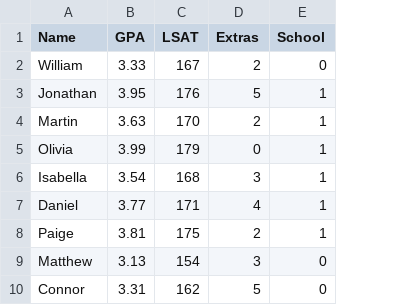
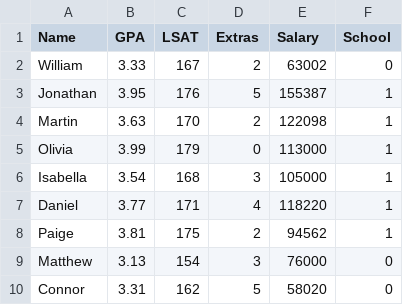
Before and after one commit to mikemoroz1/mini_project_repo, a CSV file: Tables/admissions_data.csv, drawn as a sheet; the diff names each change by its address in the sheet, - before the commit and + after, or states it on an @@ line.

```diff
--- a/Tables/admissions_data.csv
+++ b/Tables/admissions_data.csv
+column E (Salary), rows 2-10: 63002 | 155387 | 122098 | 113000 | 105000 | 118220 | 94562 | 76000 | 58020
```
Also changed, not shown: 1 other file.
